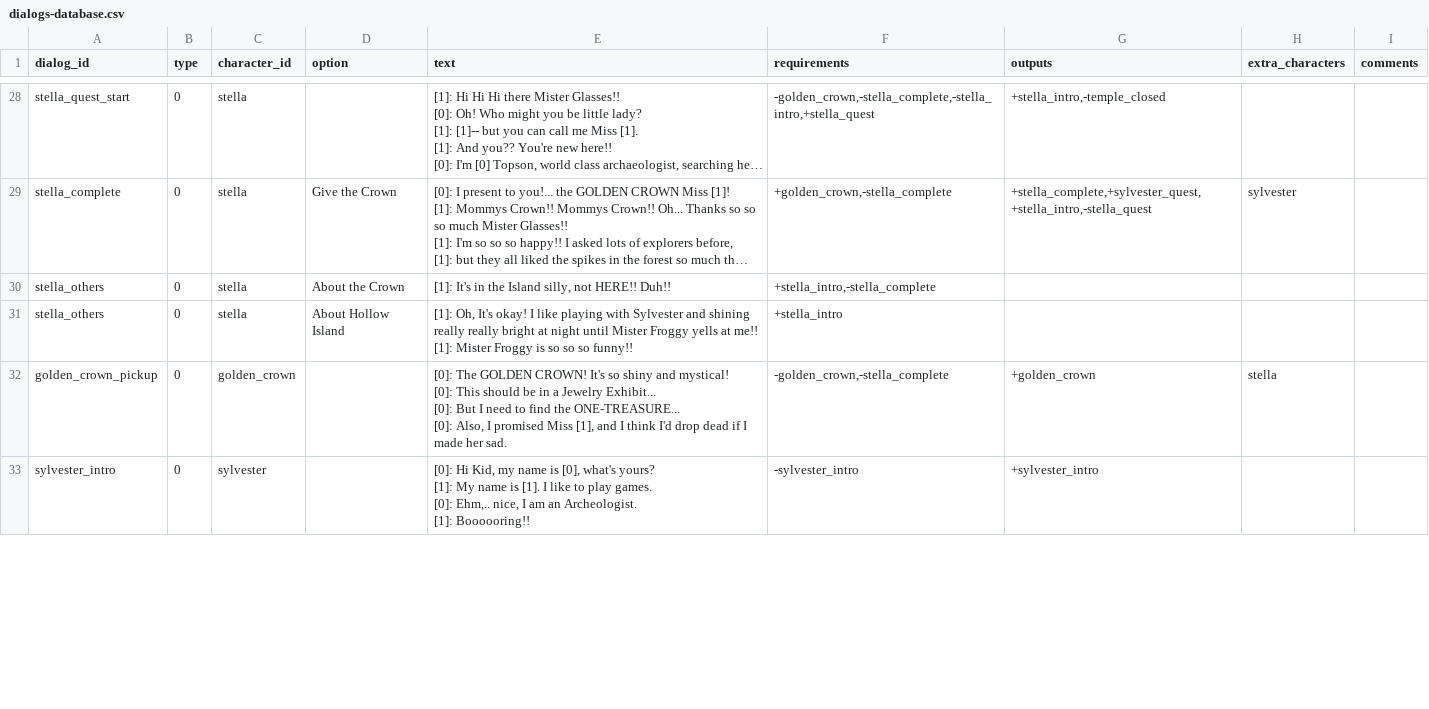
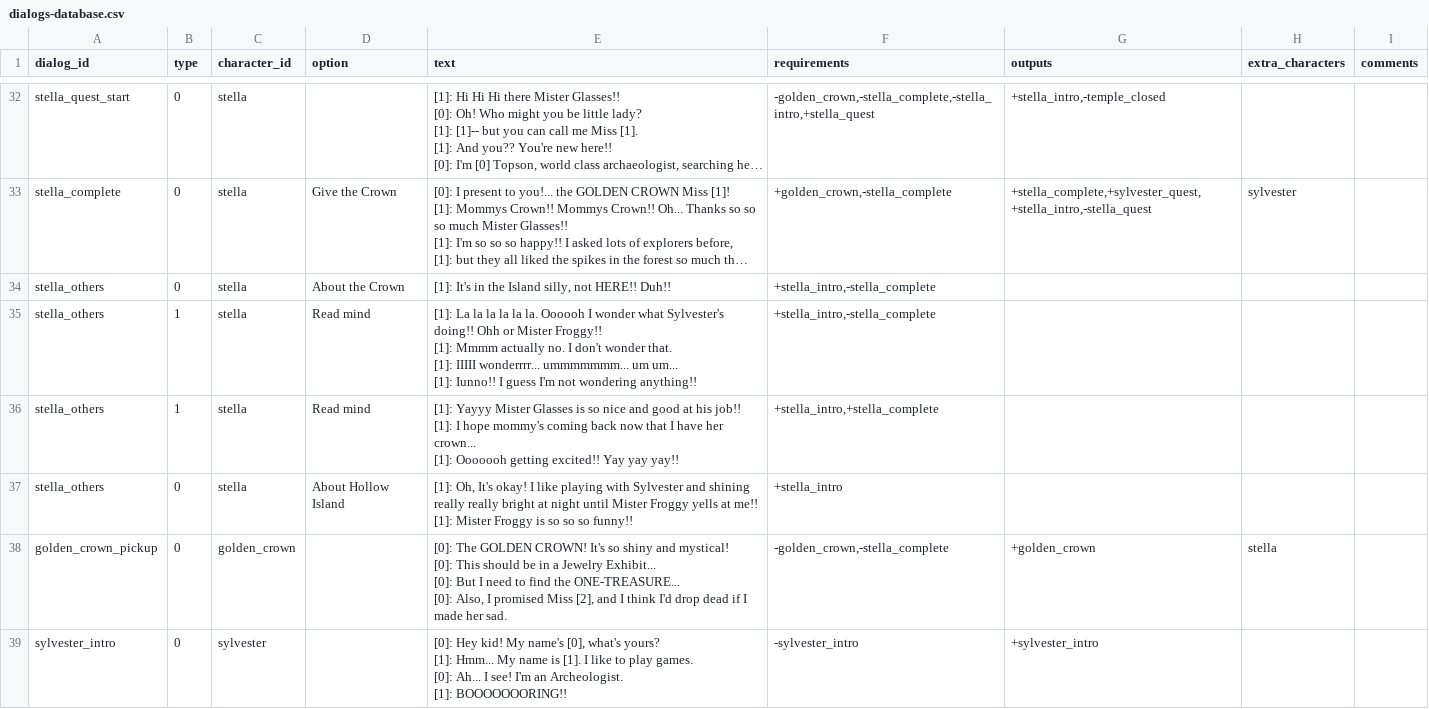
Before and after one commit to acoppes/gbjams, a CSV file: gbjam14/Assets/StreamingAssets/dialogs-database.csv, drawn as a sheet; only a part is shown, gaps mark what is left out; long unchanged cells end in …; addresses are those after the commit; ↵ is a line break in a cell; the diff covers the shown part only; the diff names each change by its address in the sheet, - before the commit and + after, or states it on an @@ line.

```diff
--- a/gbjam14/Assets/StreamingAssets/dialogs-database.csv
+++ b/gbjam14/Assets/StreamingAssets/dialogs-database.csv
+row 35: stella_others | 1 | stella | Read mind | [1]: La la la la la la. Oooooh I wonder what Sylvester's doing!! Ohh or Mister Froggy!! ↵ [1]: Mmmm actually no. I don't wonder that. ↵ [1]: IIIII wonderrrr... ummmmmmm... um um... ↵ [1]: Iunno!! I guess I'm not wondering anything!! | +stella_intro,-stella_complete
+row 36: stella_others | 1 | stella | Read mind | [1]: Yayyy Mister Glasses is so nice and good at his job!! ↵ [1]: I hope mommy's coming back now that I have her crown... ↵ [1]: Ooooooh getting excited!! Yay yay yay!! | +stella_intro,+stella_complete
-E38 (text): …promised Miss [1], and I…
+E38 (text): …promised Miss [2], and I…
-E39 (text): [0]: Hi Kid, my name is [0], what's yours? ↵ [1]: My name is [1]. I like to play games. ↵ [0]: Ehm,.. nice, I am an Archeologist. ↵ [1]: Boooooring!!
+E39 (text): [0]: Hey kid! My name's [0], what's yours? ↵ [1]: Hmm... My name is [1]. I like to play games. ↵ [0]: Ah... I see! I'm an Archeologist. ↵ [1]: BOOOOOOORING!!
```
Also changed, not shown: 8 added rows and 34 edited cells elsewhere in this file, 3 other files.
